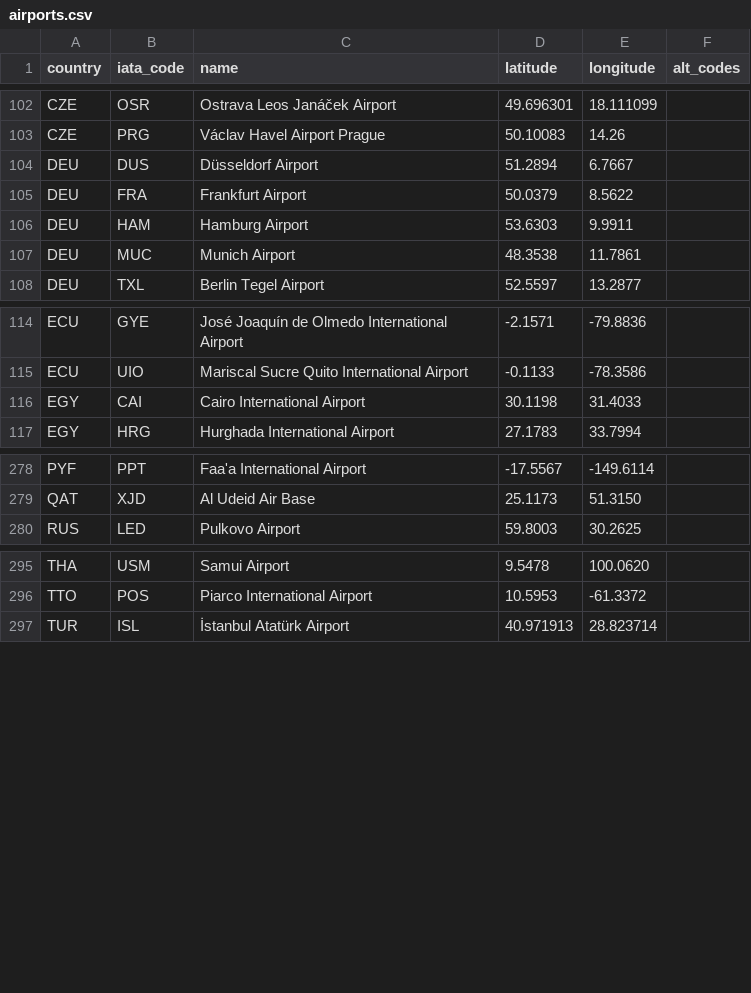
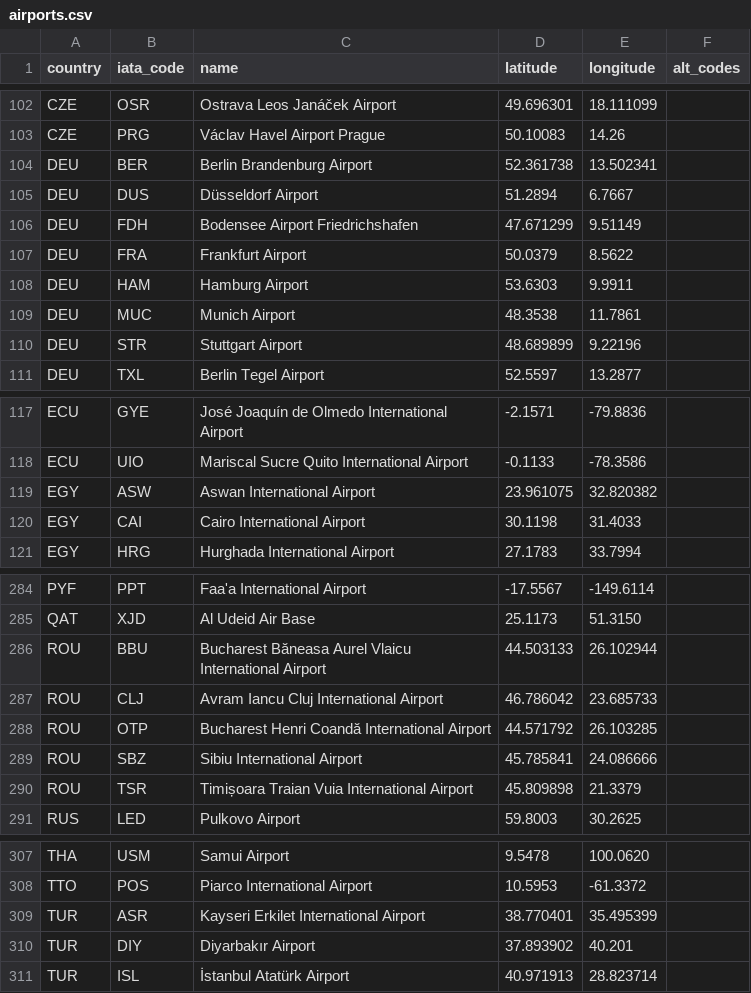
Before and after one commit to TravelMapping/AirportData, a CSV file: air/data/airports.csv, drawn as a sheet; only a part is shown, gaps mark what is left out; the diff covers the shown part only; the diff names each change by its address in the sheet, - before the commit and + after, or states it on an @@ line.

```diff
--- a/air/data/airports.csv
+++ b/air/data/airports.csv
+row 104: DEU | BER | Berlin Brandenburg Airport | 52.361738 | 13.502341
+row 106: DEU | FDH | Bodensee Airport Friedrichshafen | 47.671299 | 9.51149
+row 110: DEU | STR | Stuttgart Airport | 48.689899 | 9.22196
+row 119: EGY | ASW | Aswan International Airport | 23.961075 | 32.820382
+row 286: ROU | BBU | Bucharest Băneasa Aurel Vlaicu International Airport | 44.503133 | 26.102944
+row 287: ROU | CLJ | Avram Iancu Cluj International Airport | 46.786042 | 23.685733
+row 288: ROU | OTP | Bucharest Henri Coandă International Airport | 44.571792 | 26.103285
+row 289: ROU | SBZ | Sibiu International Airport | 45.785841 | 24.086666
+row 290: ROU | TSR | Timișoara Traian Vuia International Airport | 45.809898 | 21.3379
+row 309: TUR | ASR | Kayseri Erkilet International Airport | 38.770401 | 35.495399
+row 310: TUR | DIY | Diyarbakır Airport | 37.893902 | 40.201
```
Also changed, not shown: 4 added rows elsewhere in this file, 1 other file.
